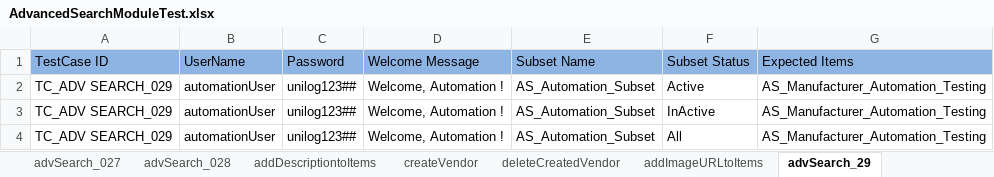
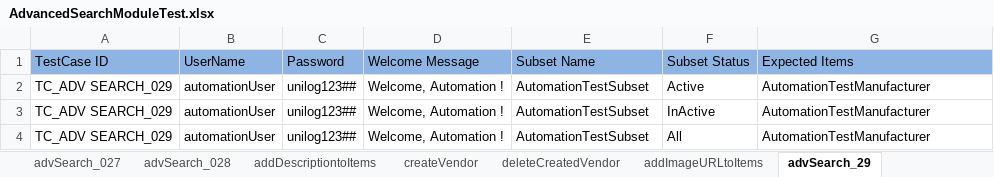
Before and after one commit to Rameshwar-Juptimath/NestedClassesAllureBug, an Excel workbook: resources/ExcelsheetData/AdvancedSearchModuleTest.xlsx, sheet advSearch_29, drawn as a sheet; values as stored, in another font and other column widths than the file's, no borders; the diff names each change by its address in the sheet, - before the commit and + after, or states it on an @@ line.

```diff
--- a/resources/ExcelsheetData/AdvancedSearchModuleTest.xlsx (sheet advSearch_29)
+++ b/resources/ExcelsheetData/AdvancedSearchModuleTest.xlsx (sheet advSearch_29)
-E2:E4 (Subset Name): AS_Automation_Subset
+E2:E4 (Subset Name): AutomationTestSubset
-G2:G4 (Expected Items): AS_Manufacturer_Automation_Testing
+G2:G4 (Expected Items): AutomationTestManufacturer
```
Also changed, not shown: sheet advSearch_041, sheet deleteCreatedVendor, sheet createNewItem, sheet advSearch_039_040_041, sheet advSearch_039, sheet advSearch_020, 25 more sheets, resources/ExcelsheetData/TaxonomyModuleTest.xlsx, 15 other files.
